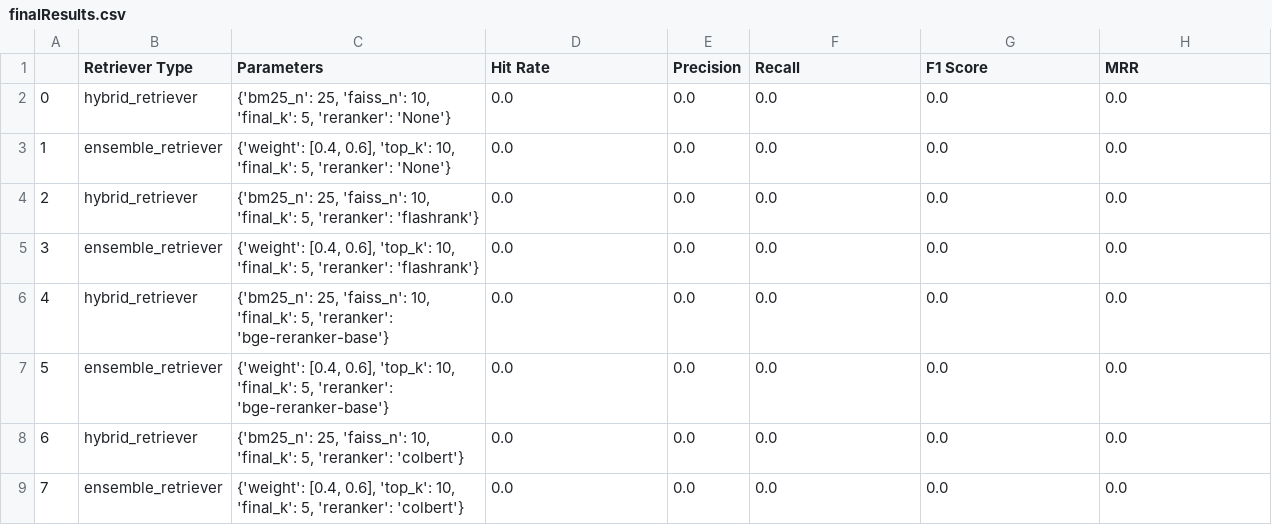
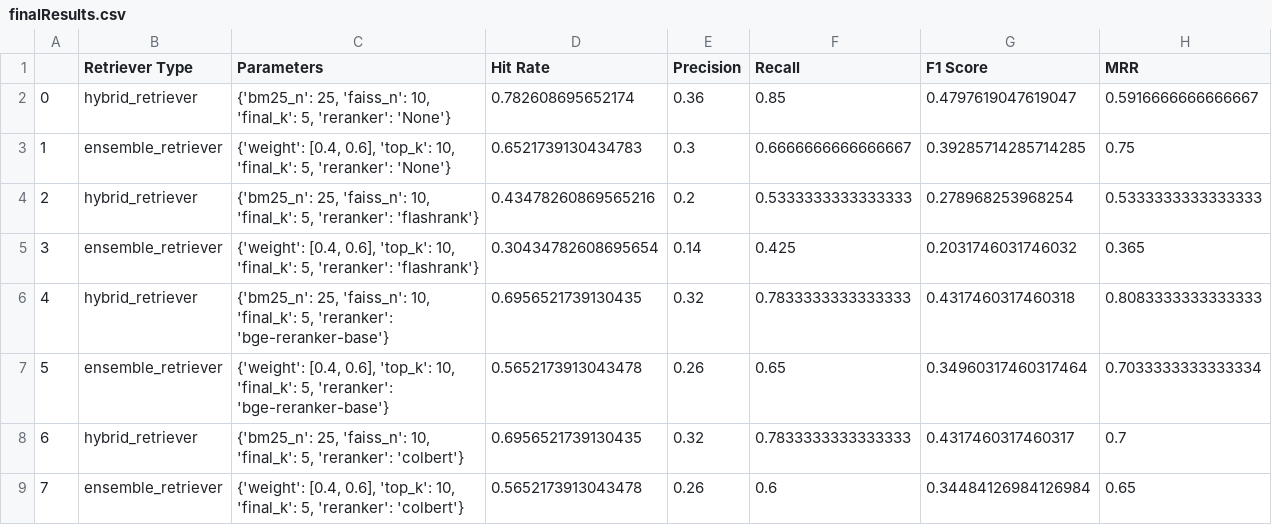
Before and after one commit to HavierHeng/Info-Retrieval-Codebase-RAG, a CSV file: rag-codebase/retriever_testing_indepth_reranker/finalResults.csv, drawn as a sheet.

```diff
--- a/rag-codebase/retriever_testing_indepth_reranker/finalResults.csv
+++ b/rag-codebase/retriever_testing_indepth_reranker/finalResults.csv
@@ -1,9 +1,9 @@
 ,Retriever Type,Parameters,Hit Rate,Precision,Recall,F1 Score,MRR
-0,hybrid_retriever,"{'bm25_n': 25, 'faiss_n': 10, 'final_k': 5, 'reranker': 'None'}",0.0,0.0,0.0,0.0,0.0
-1,ensemble_retriever,"{'weight': [0.4, 0.6], 'top_k': 10, 'final_k': 5, 'reranker': 'None'}",0.0,0.0,0.0,0.0,0.0
-2,hybrid_retriever,"{'bm25_n': 25, 'faiss_n': 10, 'final_k': 5, 'reranker': 'flashrank'}",0.0,0.0,0.0,0.0,0.0
-3,ensemble_retriever,"{'weight': [0.4, 0.6], 'top_k': 10, 'final_k': 5, 'reranker': 'flashrank'}",0.0,0.0,0.0,0.0,0.0
-4,hybrid_retriever,"{'bm25_n': 25, 'faiss_n': 10, 'final_k': 5, 'reranker': 'bge-reranker-base'}",0.0,0.0,0.0,0.0,0.0
-5,ensemble_retriever,"{'weight': [0.4, 0.6], 'top_k': 10, 'final_k': 5, 'reranker': 'bge-reranker-base'}",0.0,0.0,0.0,0.0,0.0
-6,hybrid_retriever,"{'bm25_n': 25, 'faiss_n': 10, 'final_k': 5, 'reranker': 'colbert'}",0.0,0.0,0.0,0.0,0.0
-7,ensemble_retriever,"{'weight': [0.4, 0.6], 'top_k': 10, 'final_k': 5, 'reranker': 'colbert'}",0.0,0.0,0.0,0.0,0.0
+0,hybrid_retriever,"{'bm25_n': 25, 'faiss_n': 10, 'final_k': 5, 'reranker': 'None'}",0.782608695652174,0.36,0.85,0.4797619047619047,0.5916666666666667
+1,ensemble_retriever,"{'weight': [0.4, 0.6], 'top_k': 10, 'final_k': 5, 'reranker': 'None'}",0.6521739130434783,0.3,0.6666666666666667,0.39285714285714285,0.75
+2,hybrid_retriever,"{'bm25_n': 25, 'faiss_n': 10, 'final_k': 5, 'reranker': 'flashrank'}",0.43478260869565216,0.2,0.5333333333333333,0.278968253968254,0.5333333333333333
+3,ensemble_retriever,"{'weight': [0.4, 0.6], 'top_k': 10, 'final_k': 5, 'reranker': 'flashrank'}",0.30434782608695654,0.14,0.425,0.2031746031746032,0.365
+4,hybrid_retriever,"{'bm25_n': 25, 'faiss_n': 10, 'final_k': 5, 'reranker': 'bge-reranker-base'}",0.6956521739130435,0.32,0.7833333333333333,0.4317460317460318,0.8083333333333333
+5,ensemble_retriever,"{'weight': [0.4, 0.6], 'top_k': 10, 'final_k': 5, 'reranker': 'bge-reranker-base'}",0.5652173913043478,0.26,0.65,0.34960317460317464,0.7033333333333334
+6,hybrid_retriever,"{'bm25_n': 25, 'faiss_n': 10, 'final_k': 5, 'reranker': 'colbert'}",0.6956521739130435,0.32,0.7833333333333333,0.4317460317460317,0.7
+7,ensemble_retriever,"{'weight': [0.4, 0.6], 'top_k': 10, 'final_k': 5, 'reranker': 'colbert'}",0.5652173913043478,0.26,0.6,0.34484126984126984,0.65
```
Also changed, not shown: 3 other files.
